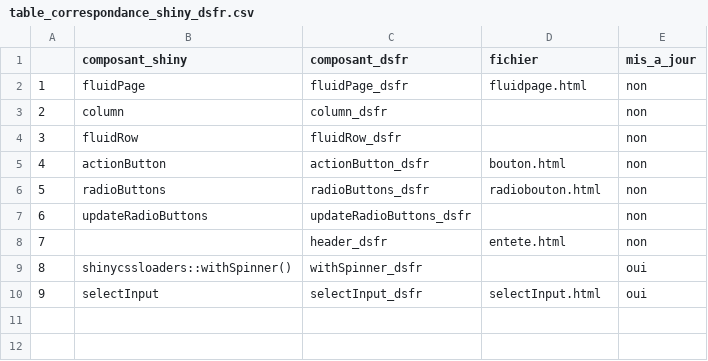
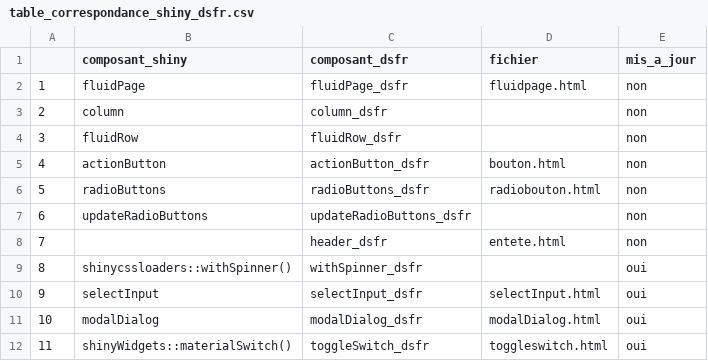
Before and after one commit to spyrales/shinygouv, a CSV file: inst/v1.9.3/table_correspondance_shiny_dsfr.csv, drawn as a sheet.

Commit message:
doc: Mise à jour NEWS.md et table de correspondance
tags: doc

Pourquoi?

- Mise à jour de la doc

Quoi?

- Mise à jour news.md avec composants du 29/06/23 matin + démo d'un commit d'implémentation d'un nouveau composant

Tickets
#88

```diff
--- a/inst/v1.9.3/table_correspondance_shiny_dsfr.csv
+++ b/inst/v1.9.3/table_correspondance_shiny_dsfr.csv
@@ -10 +10,3 @@
 "9";"selectInput";"selectInput_dsfr";"selectInput.html";"oui"
+"10";"modalDialog";"modalDialog_dsfr";"modalDialog.html";"oui"
+"11";"shinyWidgets::materialSwitch()";"toggleSwitch_dsfr";"toggleswitch.html";"oui"
```
Also changed, not shown: 1 other file.
